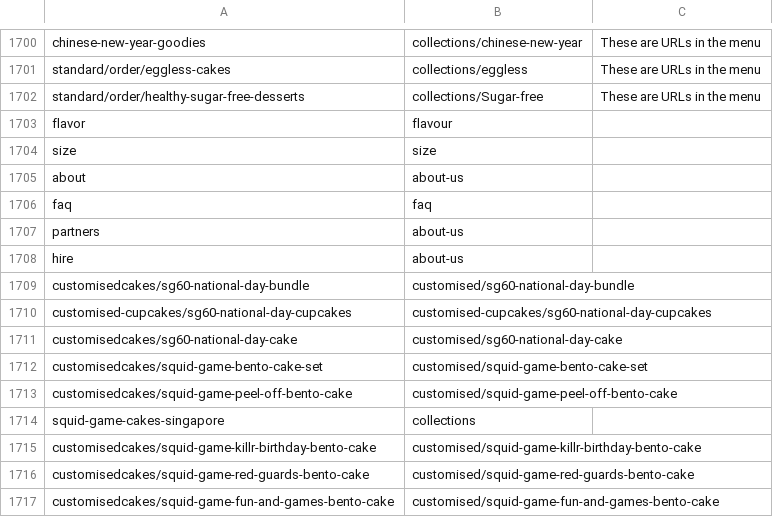
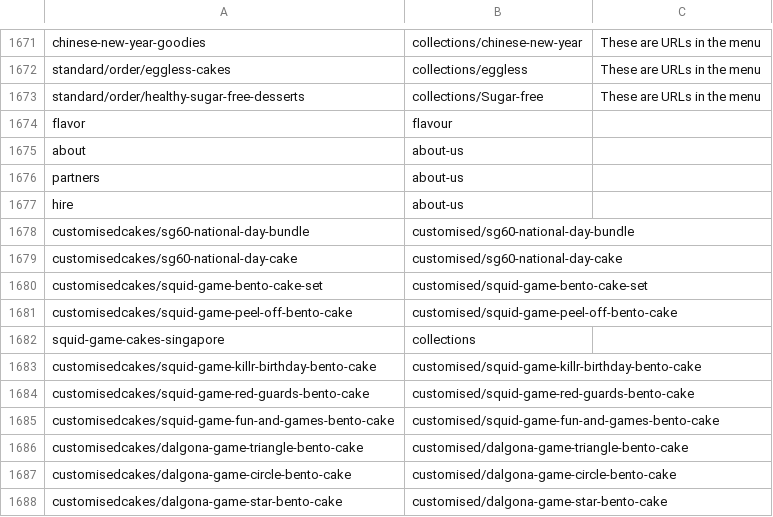
Before and after one commit to fsociety0XX/pinch-bob-backend, a CSV file: redirectUrls.csv, drawn as a sheet; only a part is shown, gaps mark what is left out; the shorter side is filled out with more unchanged rows; the diff covers the shown part only.

```diff
--- a/redirectUrls.csv
+++ b/redirectUrls.csv
@@ -1703,5 +1674,3 @@ standard/order/healthy-sugar-free-desserts,collections/Sugar-free,These are URLs
 flavor,flavour,
-size,size,
 about,about-us,
-faq,faq,
 partners,about-us,
@@ -1709,3 +1678,2 @@ hire,about-us,
 customisedcakes/sg60-national-day-bundle,customised/sg60-national-day-bundle,
-customised-cupcakes/sg60-national-day-cupcakes,customised-cupcakes/sg60-national-day-cupcakes,
 customisedcakes/sg60-national-day-cake,customised/sg60-national-day-cake,
```
Also changed, not shown: 29 removed rows and 1 edited cell elsewhere in this file, 2 other files.
